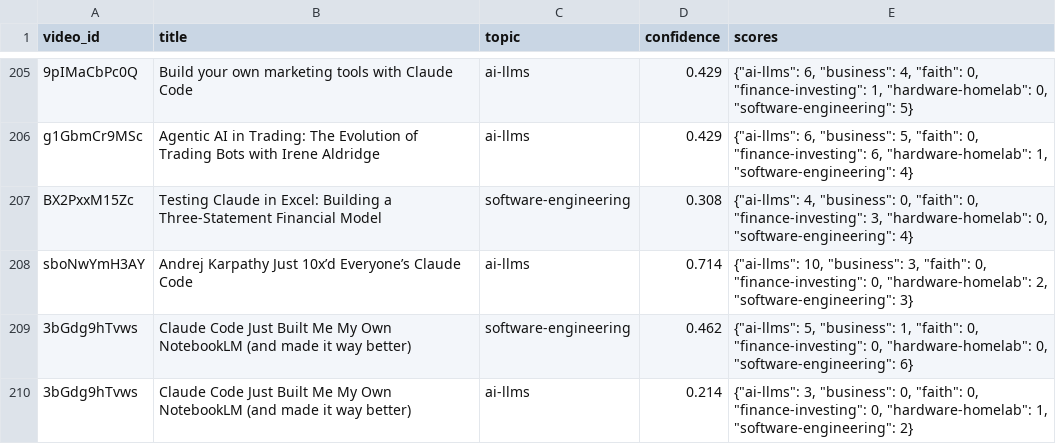
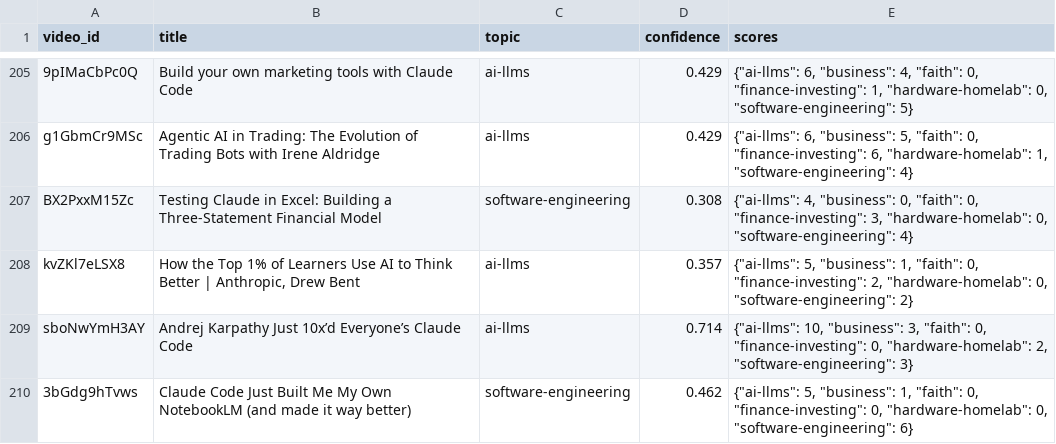
Before and after one commit to mmesomakelvin/transcript-library, a CSV file: pipeline/youtube-transcripts/index/classification_log.csv, drawn as a sheet; only a part is shown, gaps mark what is left out; the shorter side is filled out with more unchanged rows; the diff names each change by its address in the sheet, - before the commit and + after, or states it on an @@ line.

```diff
--- a/pipeline/youtube-transcripts/index/classification_log.csv
+++ b/pipeline/youtube-transcripts/index/classification_log.csv
+row 208: kvZKl7eLSX8 | How the Top 1% of Learners Use AI to Think Better | Anthropic, Drew Bent | ai-llms | 0.357 | {"ai-llms": 5, "business": 1, "faith": 0, "finance-investing": 2, "hardware-homelab": 0, "software-engineering": 2}
```
Also changed, not shown: pipeline/youtube-transcripts/index/channels.csv, pipeline/youtube-transcripts/index/videos.csv, 6 other files.
